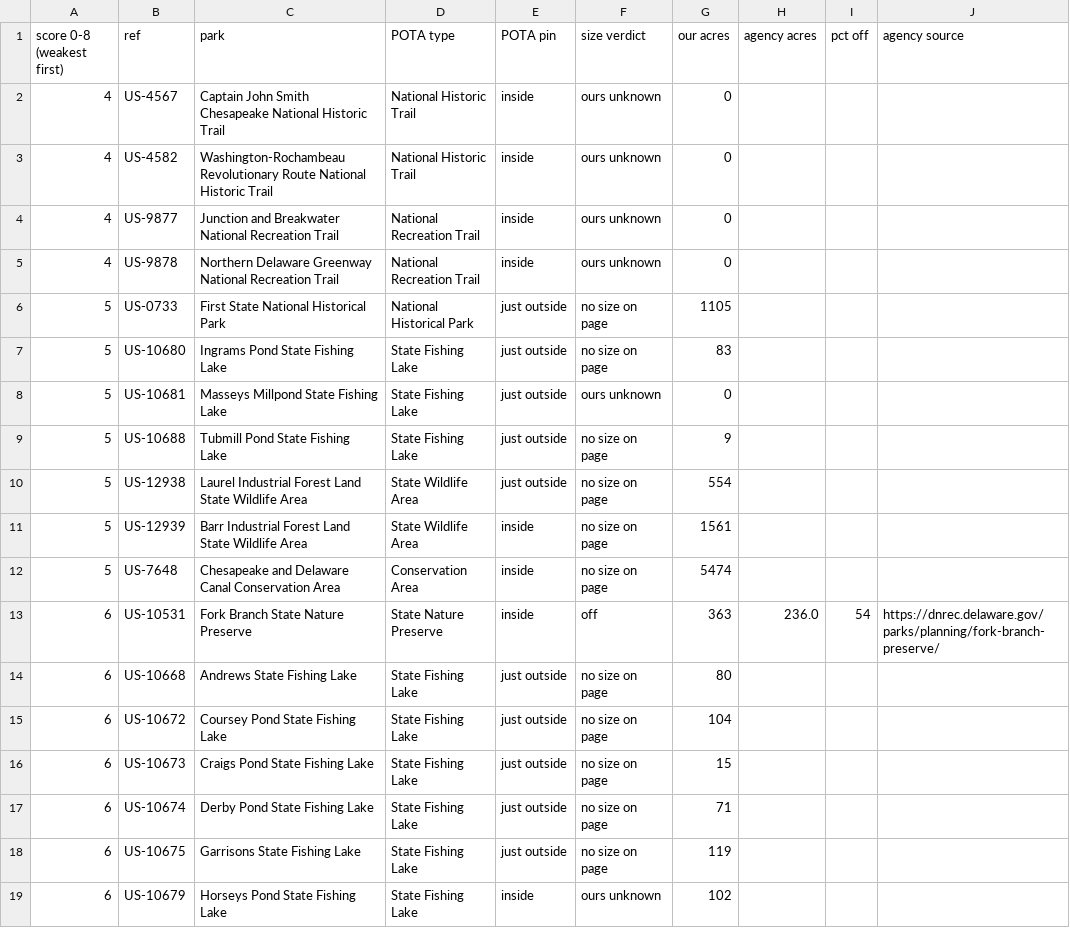
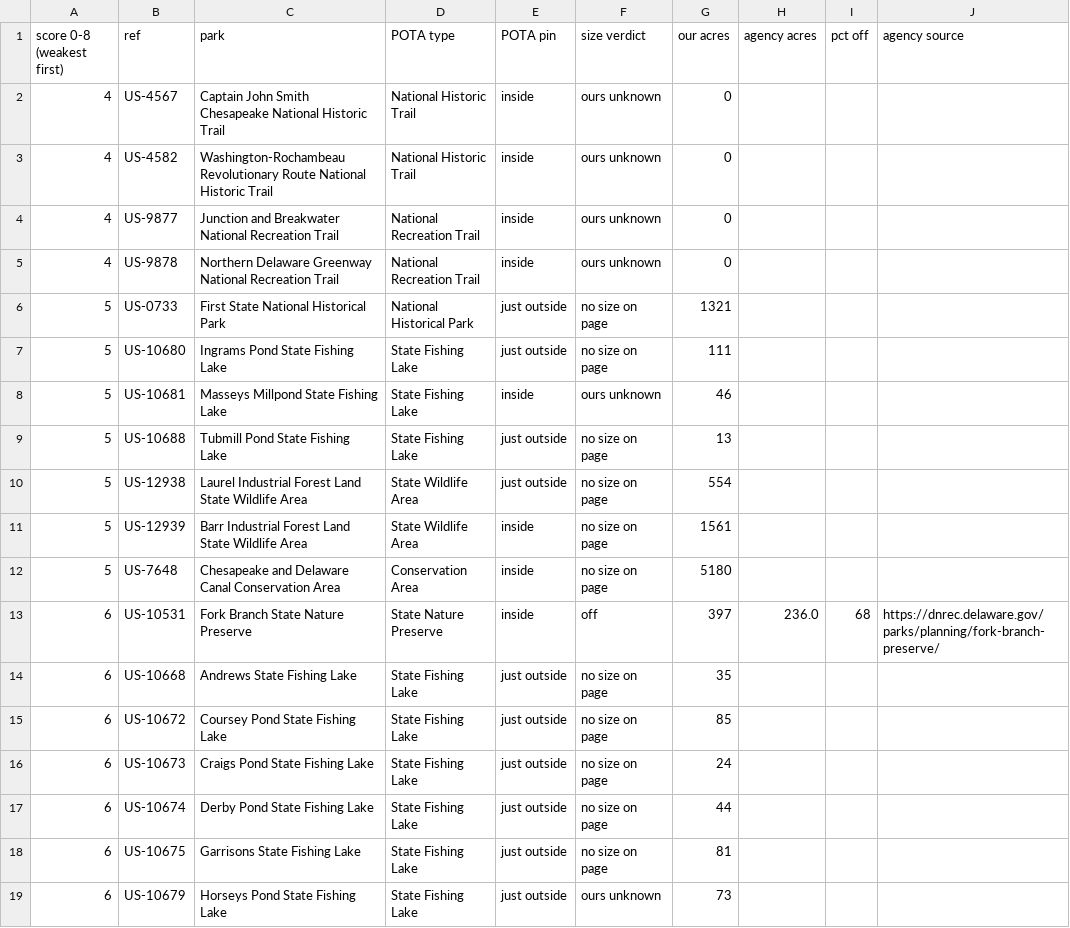
Before and after one commit to KentuckyPortableClub/KPC-Data, a CSV file: data/truth/checklist-US-DE.csv, drawn as a sheet; only a part is shown; the diff covers the shown part only; the diff names each change by its address in the sheet, - before the commit and + after, or states it on an @@ line.

```diff
--- a/data/truth/checklist-US-DE.csv
+++ b/data/truth/checklist-US-DE.csv
-G6 (our acres): 1105
+G6 (our acres): 1321
-G7 (our acres): 83
+G7 (our acres): 111
-E8 (POTA pin): just outside
+E8 (POTA pin): inside
-G8 (our acres): 0
+G8 (our acres): 46
-G9 (our acres): 9
+G9 (our acres): 13
-G12 (our acres): 5474
+G12 (our acres): 5180
-G13 (our acres): 363
+G13 (our acres): 397
-I13 (pct off): 54
+I13 (pct off): 68
-G14 (our acres): 80
+G14 (our acres): 35
-G15 (our acres): 104
+G15 (our acres): 85
-G16 (our acres): 15
+G16 (our acres): 24
-G17 (our acres): 71
+G17 (our acres): 44
-G18 (our acres): 119
+G18 (our acres): 81
-E19 (POTA pin): inside
+E19 (POTA pin): just outside
-G19 (our acres): 102
+G19 (our acres): 73
```
Also changed, not shown: 78 edited cells elsewhere in this file, 10 other files.
